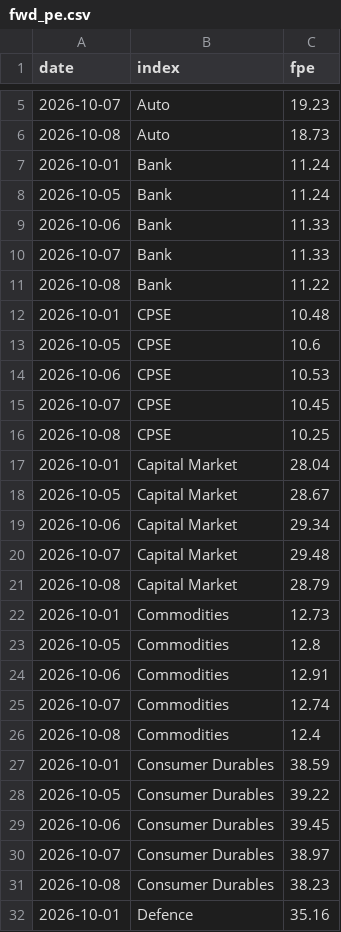
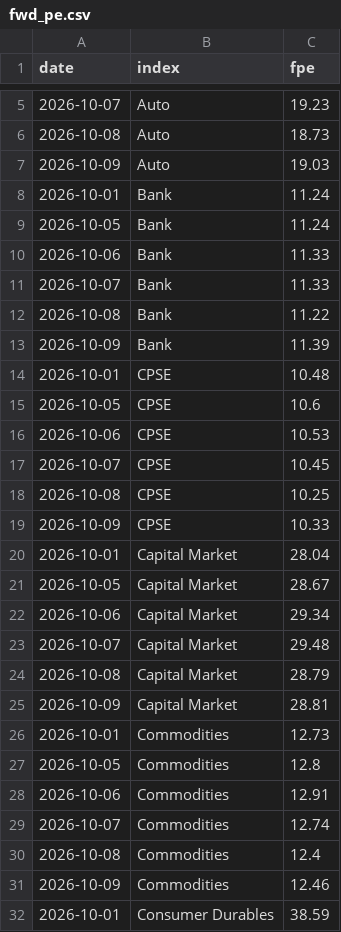
Before and after one commit to abhijitkikale/bharatpulse, a CSV file: data/fwd_pe.csv, drawn as a sheet; only a part is shown, gaps mark what is left out; the shorter side is filled out with more unchanged rows; the diff covers the shown part only.

```diff
--- a/data/fwd_pe.csv
+++ b/data/fwd_pe.csv
@@ -6,2 +6,3 @@ date,index,fpe
 2026-10-08,Auto,18.73
+2026-10-09,Auto,19.03
 2026-10-01,Bank,11.24
@@ -11,2 +12,3 @@ date,index,fpe
 2026-10-08,Bank,11.22
+2026-10-09,Bank,11.39
 2026-10-01,CPSE,10.48
@@ -16,2 +18,3 @@ date,index,fpe
 2026-10-08,CPSE,10.25
+2026-10-09,CPSE,10.33
 2026-10-01,Capital Market,28.04
@@ -21,2 +24,3 @@ date,index,fpe
 2026-10-08,Capital Market,28.79
+2026-10-09,Capital Market,28.81
 2026-10-01,Commodities,12.73
@@ -26,2 +30,3 @@ date,index,fpe
 2026-10-08,Commodities,12.4
+2026-10-09,Commodities,12.46
 2026-10-01,Consumer Durables,38.59
```
Also changed, not shown: 26 added rows elsewhere in this file, data/move.csv.
